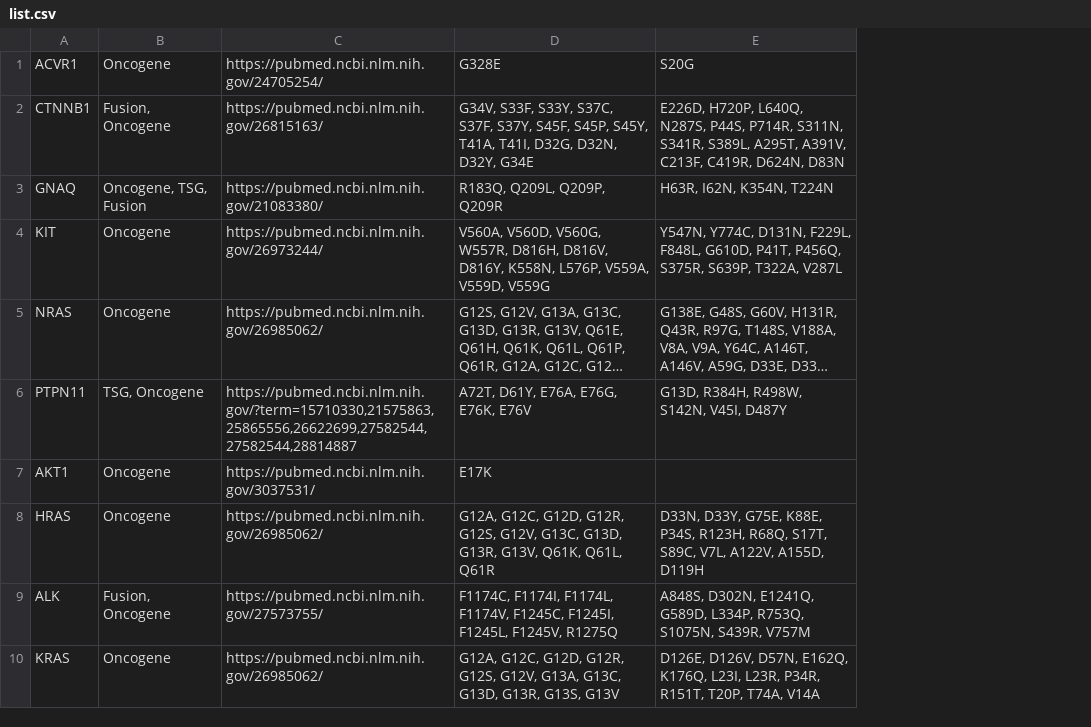
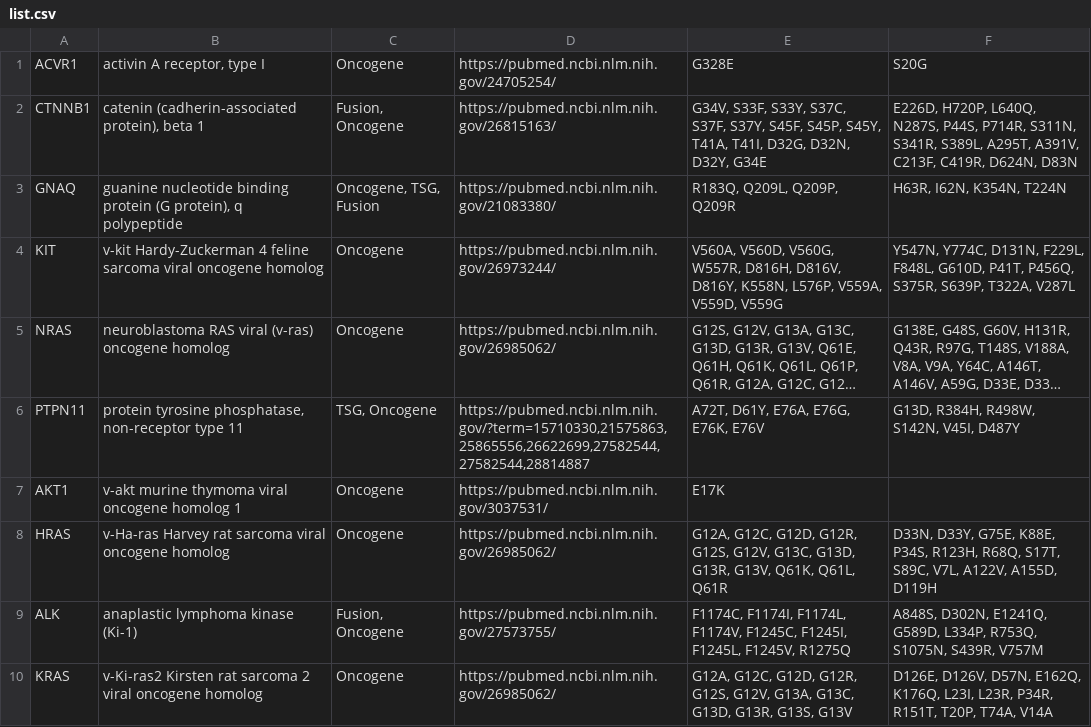
Before and after one commit to LBS-UFMG/OncoFoldDB, a CSV file: public/data/list.csv, drawn as a sheet; only a part is shown; long unchanged cells end in …; the diff names each change by its address in the sheet, - before the commit and + after, or states it on an @@ line.

```diff
--- a/public/data/list.csv
+++ b/public/data/list.csv
+column B, rows 1-10: activin A receptor, type I | catenin (cadherin-associated protein), beta 1 | guanine nucleotide binding protein (G protein), q polypeptide | v-kit Hardy-Zuckerman 4 feline sarcoma viral oncogene homolog | neuroblastoma RAS viral (v-ras) oncogene homolog | protein tyrosine phosphatase, non-receptor type 11 | v-akt murine thymoma viral oncogene homolog 1 | v-Ha-ras Harvey rat sarcoma viral oncogene homolog | anaplastic lymphoma kinase (Ki-1) | v-Ki-ras2 Kirsten rat sarcoma 2 viral oncogene homolog
```
Also changed, not shown: 3 other files.
